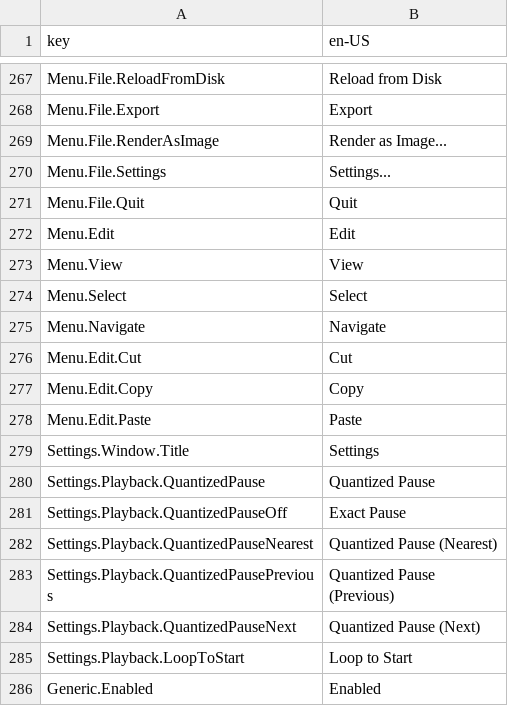
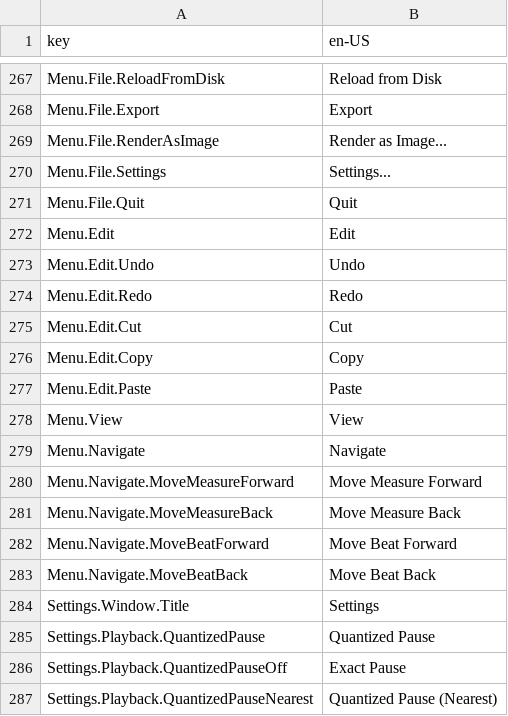
Before and after one commit to Yasu3D/SaturnEdit, a CSV file: SaturnEdit/Assets/Locales/locales.csv, drawn as a sheet; only a part is shown, gaps mark what is left out; the shorter side is filled out with more unchanged rows.

```diff
--- a/SaturnEdit/Assets/Locales/locales.csv
+++ b/SaturnEdit/Assets/Locales/locales.csv
@@ -272,5 +272,4 @@ Menu.File.Quit,Quit
 Menu.Edit,Edit
-Menu.View,View
-Menu.Select,Select
-Menu.Navigate,Navigate
+Menu.Edit.Undo,Undo
+Menu.Edit.Redo,Redo
 Menu.Edit.Cut,Cut
@@ -278,2 +277,8 @@ Menu.Edit.Copy,Copy
 Menu.Edit.Paste,Paste
+Menu.View,View
+Menu.Navigate,Navigate
+Menu.Navigate.MoveMeasureForward,Move Measure Forward
+Menu.Navigate.MoveMeasureBack,Move Measure Back
+Menu.Navigate.MoveBeatForward,Move Beat Forward
+Menu.Navigate.MoveBeatBack,Move Beat Back
 Settings.Window.Title,Settings
```
Also changed, not shown: 4 other files.
